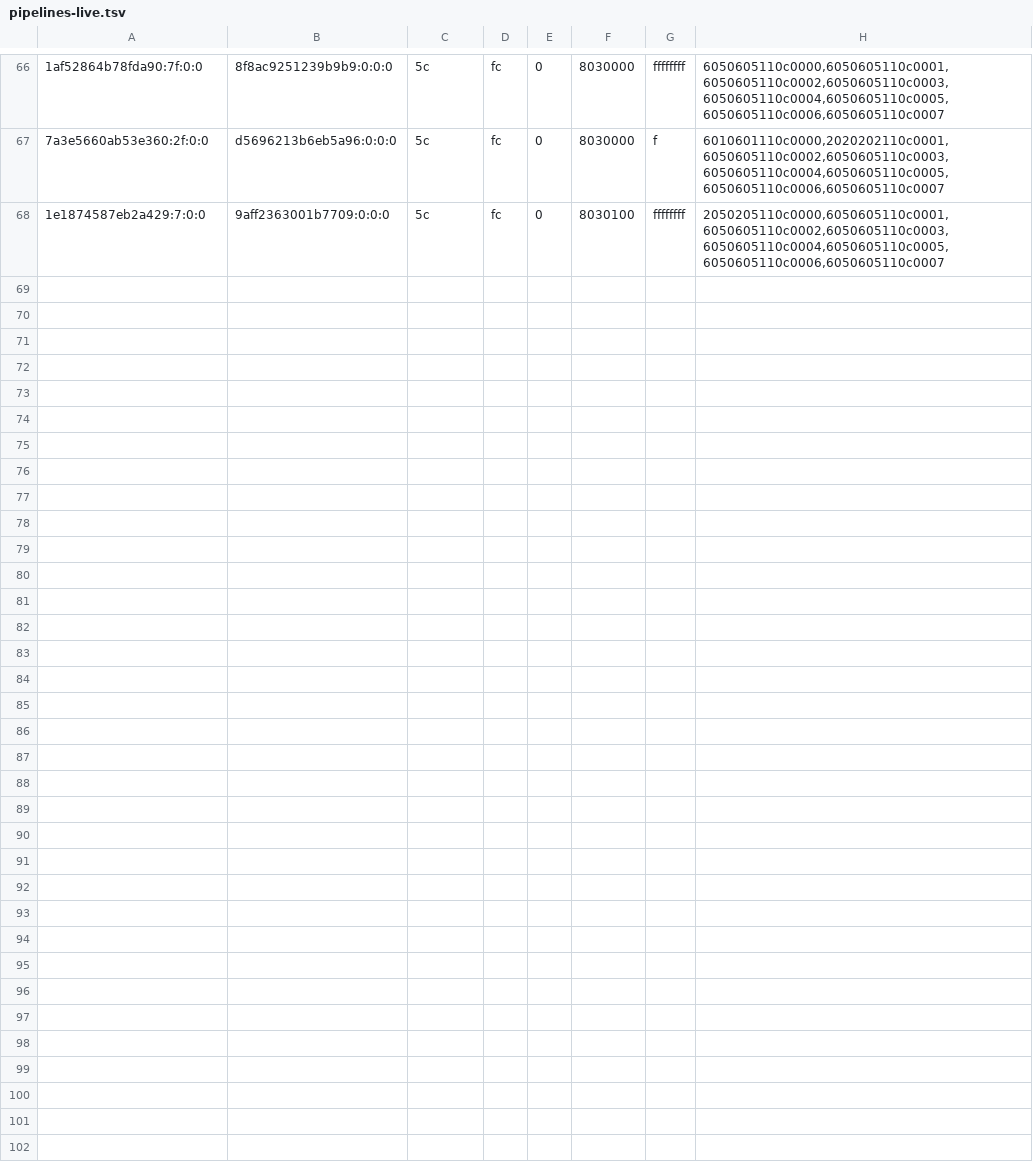
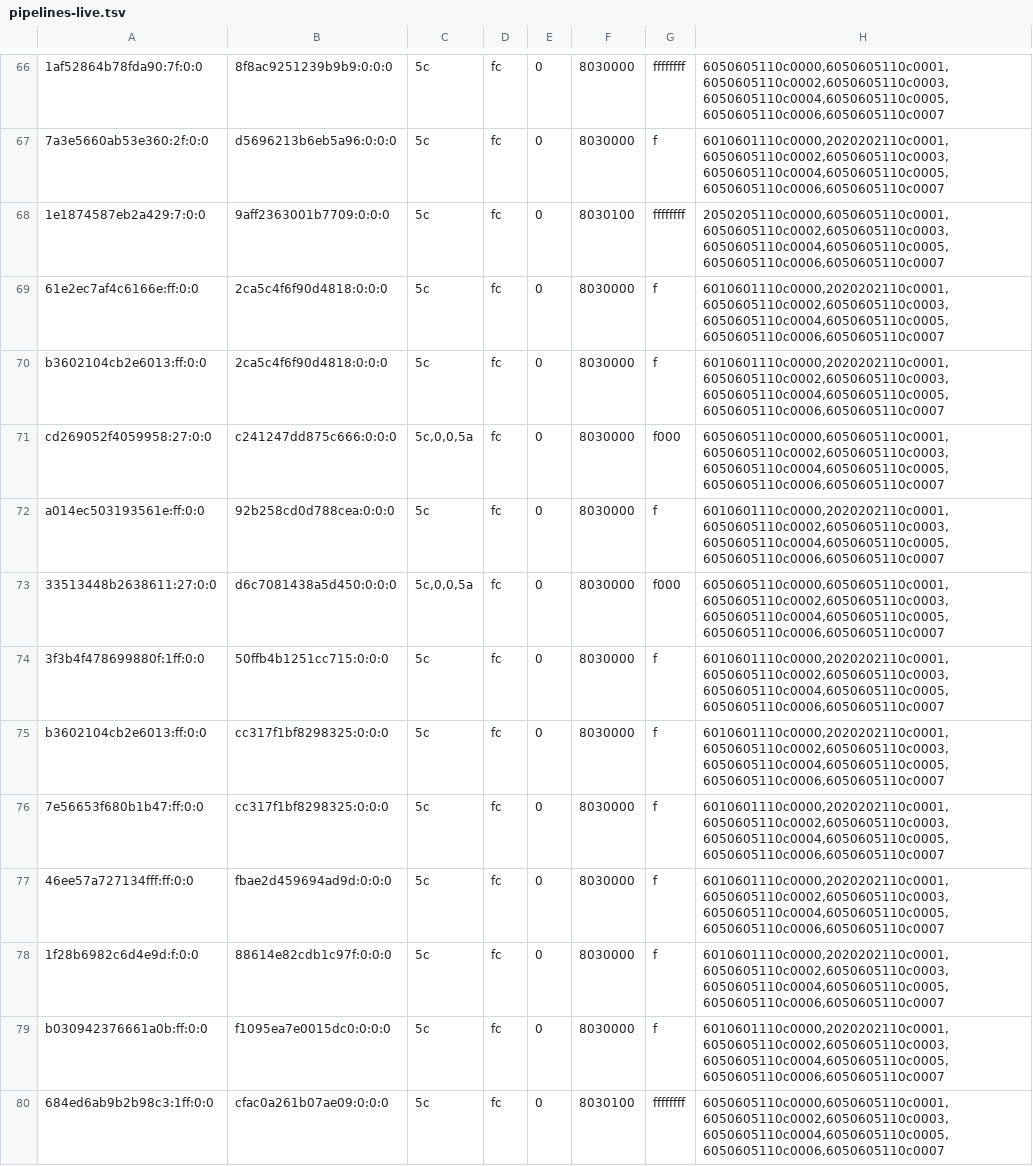
Before and after one commit to justr4mzi/mush8, a TSV file: smoke/39701653088/pipelines-live.tsv, drawn as a sheet; only a part is shown, gaps mark what is left out; the diff names each change by its address in the sheet, - before the commit and + after, or states it on an @@ line.

Commit message:
smoke logs 39701653088

```diff
--- a/smoke/39701653088/pipelines-live.tsv
+++ b/smoke/39701653088/pipelines-live.tsv
+row 69: 61e2ec7af4c6166e:ff:0:0 | 2ca5c4f6f90d4818:0:0:0 | 5c | fc | 0 | 8030000 | f | 6010601110c0000,2020202110c0001,6050605110c0002,6050605110c0003,6050605110c0004,6050605110c0005,6050605110c0006,6050605110c0007
+row 70: b3602104cb2e6013:ff:0:0 | 2ca5c4f6f90d4818:0:0:0 | 5c | fc | 0 | 8030000 | f | 6010601110c0000,2020202110c0001,6050605110c0002,6050605110c0003,6050605110c0004,6050605110c0005,6050605110c0006,6050605110c0007
+row 71: cd269052f4059958:27:0:0 | c241247dd875c666:0:0:0 | 5c,0,0,5a | fc | 0 | 8030000 | f000 | 6050605110c0000,6050605110c0001,6050605110c0002,6050605110c0003,6050605110c0004,6050605110c0005,6050605110c0006,6050605110c0007
+row 72: a014ec503193561e:ff:0:0 | 92b258cd0d788cea:0:0:0 | 5c | fc | 0 | 8030000 | f | 6010601110c0000,2020202110c0001,6050605110c0002,6050605110c0003,6050605110c0004,6050605110c0005,6050605110c0006,6050605110c0007
+row 73: 33513448b2638611:27:0:0 | d6c7081438a5d450:0:0:0 | 5c,0,0,5a | fc | 0 | 8030000 | f000 | 6050605110c0000,6050605110c0001,6050605110c0002,6050605110c0003,6050605110c0004,6050605110c0005,6050605110c0006,6050605110c0007
+row 74: 3f3b4f478699880f:1ff:0:0 | 50ffb4b1251cc715:0:0:0 | 5c | fc | 0 | 8030000 | f | 6010601110c0000,2020202110c0001,6050605110c0002,6050605110c0003,6050605110c0004,6050605110c0005,6050605110c0006,6050605110c0007
+row 75: b3602104cb2e6013:ff:0:0 | cc317f1bf8298325:0:0:0 | 5c | fc | 0 | 8030000 | f | 6010601110c0000,2020202110c0001,6050605110c0002,6050605110c0003,6050605110c0004,6050605110c0005,6050605110c0006,6050605110c0007
+row 76: 7e56653f680b1b47:ff:0:0 | cc317f1bf8298325:0:0:0 | 5c | fc | 0 | 8030000 | f | 6010601110c0000,2020202110c0001,6050605110c0002,6050605110c0003,6050605110c0004,6050605110c0005,6050605110c0006,6050605110c0007
+row 77: 46ee57a727134fff:ff:0:0 | fbae2d459694ad9d:0:0:0 | 5c | fc | 0 | 8030000 | f | 6010601110c0000,2020202110c0001,6050605110c0002,6050605110c0003,6050605110c0004,6050605110c0005,6050605110c0006,6050605110c0007
+row 78: 1f28b6982c6d4e9d:f:0:0 | 88614e82cdb1c97f:0:0:0 | 5c | fc | 0 | 8030000 | f | 6010601110c0000,2020202110c0001,6050605110c0002,6050605110c0003,6050605110c0004,6050605110c0005,6050605110c0006,6050605110c0007
+row 79: b030942376661a0b:ff:0:0 | f1095ea7e0015dc0:0:0:0 | 5c | fc | 0 | 8030000 | f | 6010601110c0000,2020202110c0001,6050605110c0002,6050605110c0003,6050605110c0004,6050605110c0005,6050605110c0006,6050605110c0007
+row 80: 684ed6ab9b2b98c3:1ff:0:0 | cfac0a261b07ae09:0:0:0 | 5c | fc | 0 | 8030100 | ffffffff | 6050605110c0000,6050605110c0001,6050605110c0002,6050605110c0003,6050605110c0004,6050605110c0005,6050605110c0006,6050605110c0007
```
Also changed, not shown: 2 other files.
